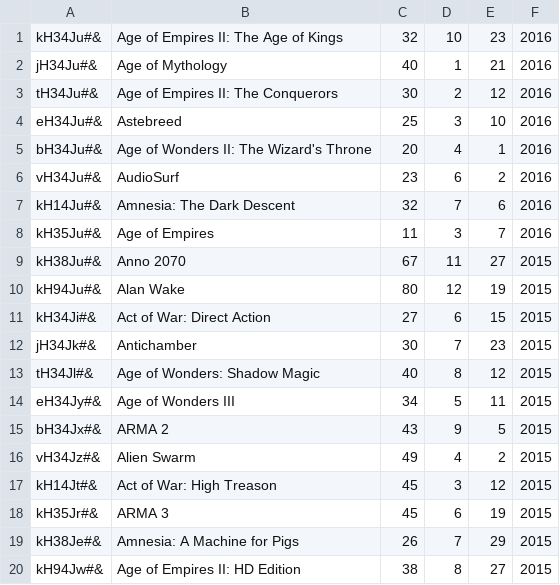
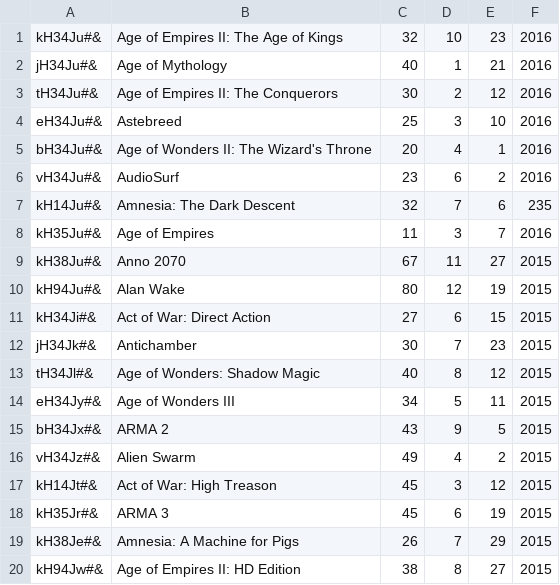
Before and after one commit to Alecsanderu/Game-Store-, a CSV file: lightweight-erp-python-master/sales/sales.csv, drawn as a sheet.

```diff
--- a/lightweight-erp-python-master/sales/sales.csv
+++ b/lightweight-erp-python-master/sales/sales.csv
@@ -6,3 +6,3 @@ bH34Ju#&;Age of Wonders II: The Wizard's Throne;20;4;1;2016
 vH34Ju#&;AudioSurf;23;6;2;2016
-kH14Ju#&;Amnesia: The Dark Descent;32;7;6;2016
+kH14Ju#&;Amnesia: The Dark Descent;32;7;6;235
 kH35Ju#&;Age of Empires;11;3;7;2016
```
Also changed, not shown: lightweight-erp-python-master/accounting/items.csv, lightweight-erp-python-master/hr/persons.csv, 9 other files.
